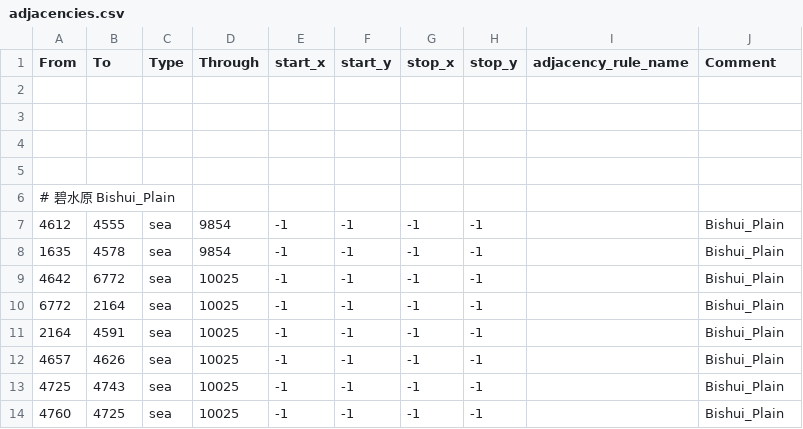
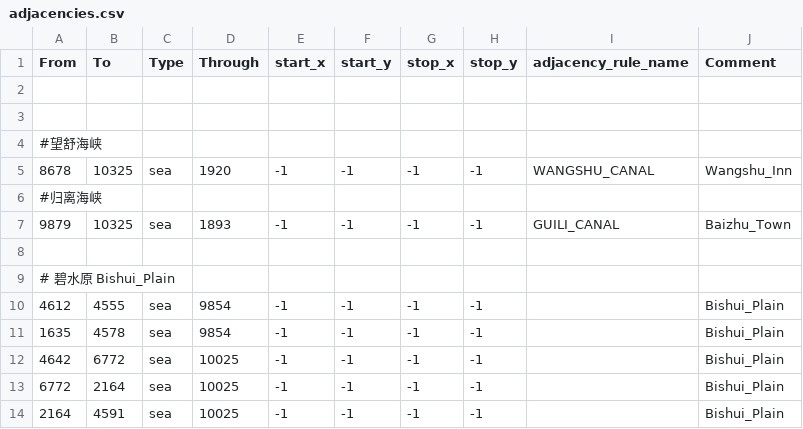
Before and after one commit to Daybreak-of-Teyvat-Studio/Ilyich-Genshin-Test-Version, a CSV file: Daybreak of Teyvat Beta Version/map/adjacencies.csv, drawn as a sheet; only a part is shown; the shorter side is filled out with more unchanged rows.

```diff
--- a/Daybreak of Teyvat Beta Version/map/adjacencies.csv
+++ b/Daybreak of Teyvat Beta Version/map/adjacencies.csv
@@ -3,3 +3,6 @@ From;To;Type;Through;start_x;start_y;stop_x;stop_y;adjacency_rule_name;Comment
 
-
+#望舒海峡
+8678;10325;sea;1920;-1;-1;-1;-1;WANGSHU_CANAL;Wangshu_Inn
+#归离海峡
+9879;10325;sea;1893;-1;-1;-1;-1;GUILI_CANAL;Baizhu_Town
 
```
Also changed, not shown: 2 other files.
